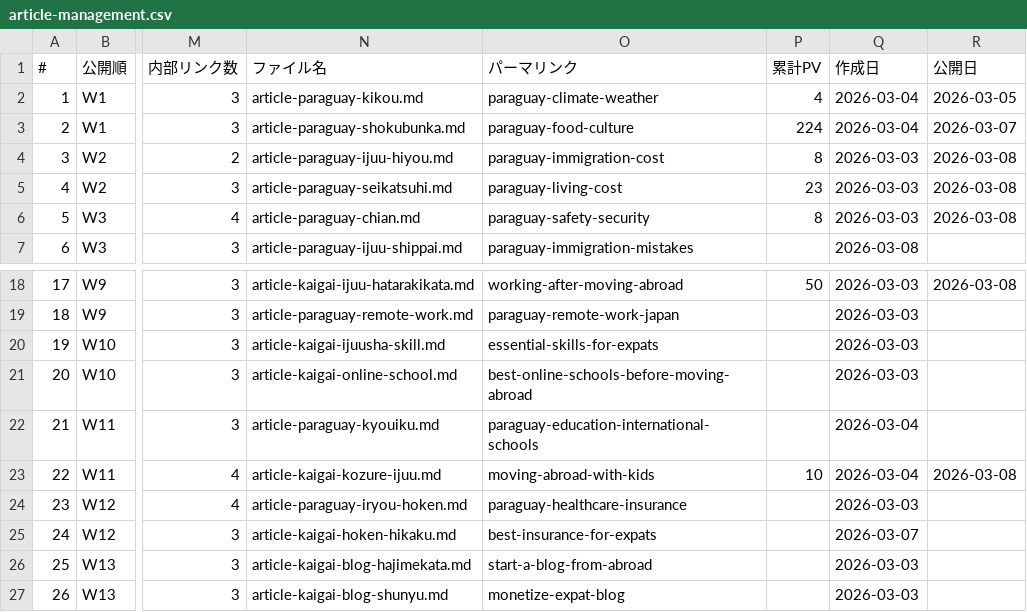
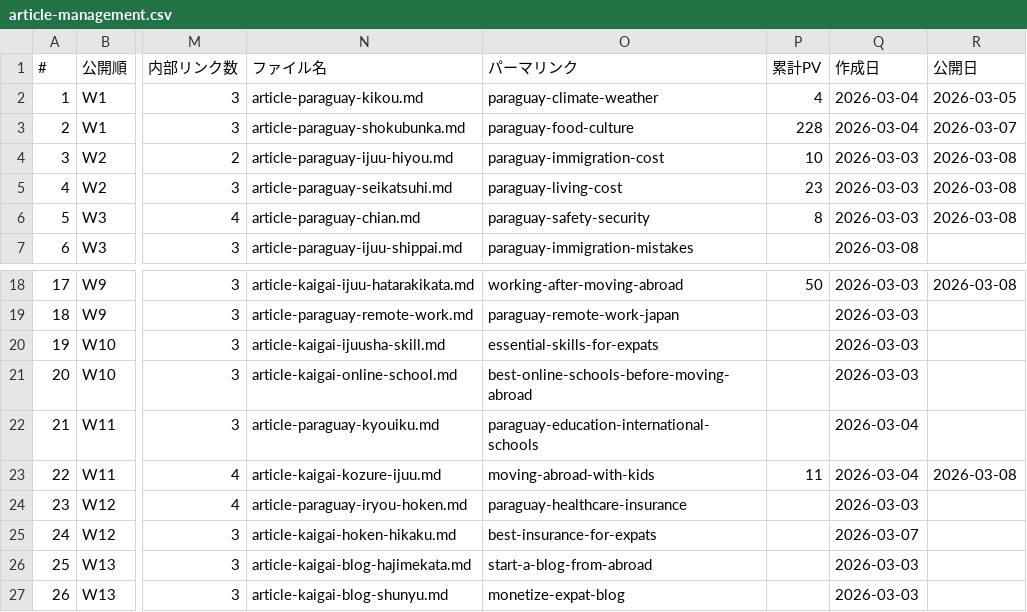
Before and after one commit to tmizuno27/claude-code, a CSV file: blog/outputs/article-management.csv, drawn as a sheet; only a part is shown, gaps mark what is left out; the diff names each change by its address in the sheet, - before the commit and + after, or states it on an @@ line.

Commit message:
auto-sync: 2026-03-14 05:00:41

```diff
--- a/blog/outputs/article-management.csv
+++ b/blog/outputs/article-management.csv
-P3 (累計PV): 224
+P3 (累計PV): 228
-P4 (累計PV): 8
+P4 (累計PV): 10
-P23 (累計PV): 10
+P23 (累計PV): 11
```
